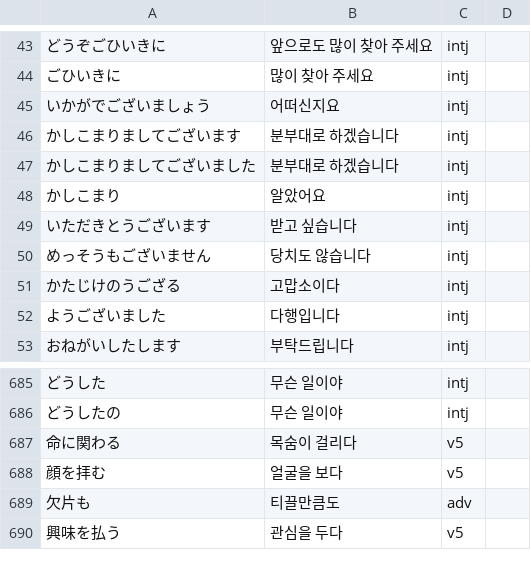
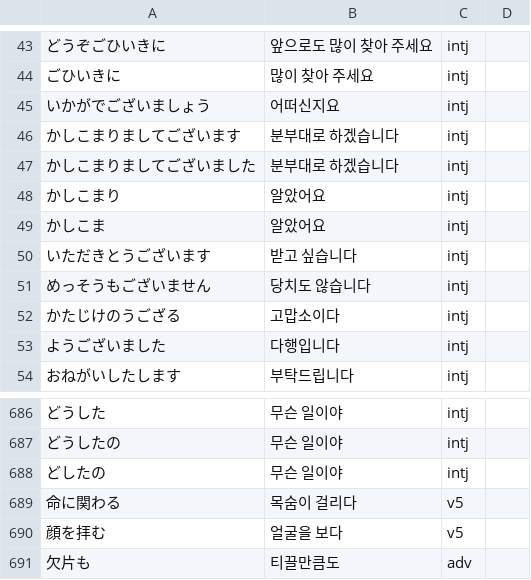
Before and after one commit to Clickin/hdTrans, a TSV file: src/core/dict/builtin/phrases.tsv, drawn as a sheet; only a part is shown, gaps mark what is left out; the shorter side is filled out with more unchanged rows; the diff names each change by its address in the sheet, - before the commit and + after, or states it on an @@ line.

```diff
--- a/src/core/dict/builtin/phrases.tsv
+++ b/src/core/dict/builtin/phrases.tsv
+row 49: かしこま | 알았어요 | intj
+row 688: どしたの | 무슨 일이야 | intj
```
Also changed, not shown: dicts/words-idioms.tsv, src/core/dict/builtin/extra/endings.tsv, 12 other files.
